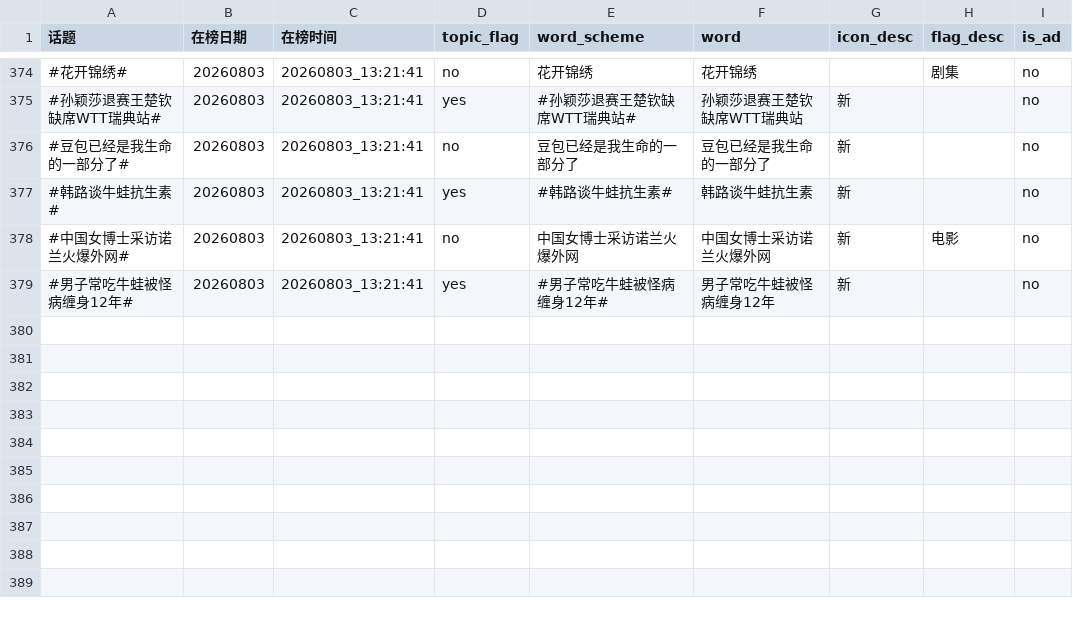
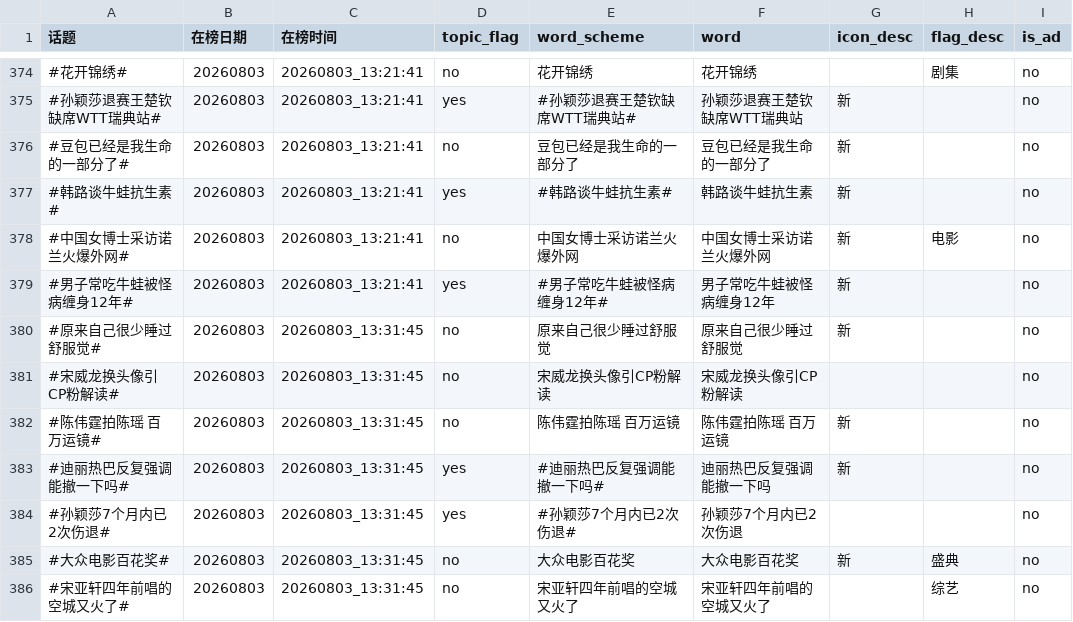
Before and after one commit to xxhe504/hottopic, a TSV file: data/weibo/wb_hottopic_20260803.tsv, drawn as a sheet; only a part is shown, gaps mark what is left out; the diff names each change by its address in the sheet, - before the commit and + after, or states it on an @@ line.

```diff
--- a/data/weibo/wb_hottopic_20260803.tsv
+++ b/data/weibo/wb_hottopic_20260803.tsv
+row 380: #原来自己很少睡过舒服觉# | 20260803 | 20260803_13:31:45 | no | 原来自己很少睡过舒服觉 | 原来自己很少睡过舒服觉 | 新 |  | no
+row 381: #宋威龙换头像引CP粉解读# | 20260803 | 20260803_13:31:45 | no | 宋威龙换头像引CP粉解读 | 宋威龙换头像引CP粉解读 |  |  | no
+row 382: #陈伟霆拍陈瑶 百万运镜# | 20260803 | 20260803_13:31:45 | no | 陈伟霆拍陈瑶 百万运镜 | 陈伟霆拍陈瑶 百万运镜 | 新 |  | no
+row 383: #迪丽热巴反复强调能撤一下吗# | 20260803 | 20260803_13:31:45 | yes | #迪丽热巴反复强调能撤一下吗# | 迪丽热巴反复强调能撤一下吗 | 新 |  | no
+row 384: #孙颖莎7个月内已2次伤退# | 20260803 | 20260803_13:31:45 | yes | #孙颖莎7个月内已2次伤退# | 孙颖莎7个月内已2次伤退 |  |  | no
+row 385: #大众电影百花奖# | 20260803 | 20260803_13:31:45 | no | 大众电影百花奖 | 大众电影百花奖 | 新 | 盛典 | no
+row 386: #宋亚轩四年前唱的空城又火了# | 20260803 | 20260803_13:31:45 | no | 宋亚轩四年前唱的空城又火了 | 宋亚轩四年前唱的空城又火了 |  | 综艺 | no
```
Also changed, not shown: data/zhihu/zhihu_hotsearch_20260803.tsv, 2 other files.
